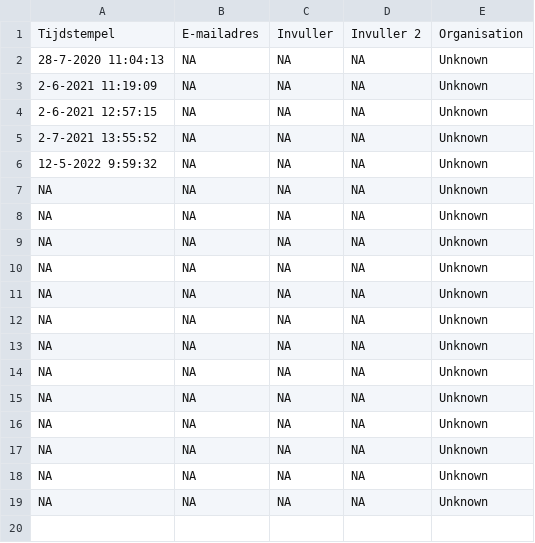
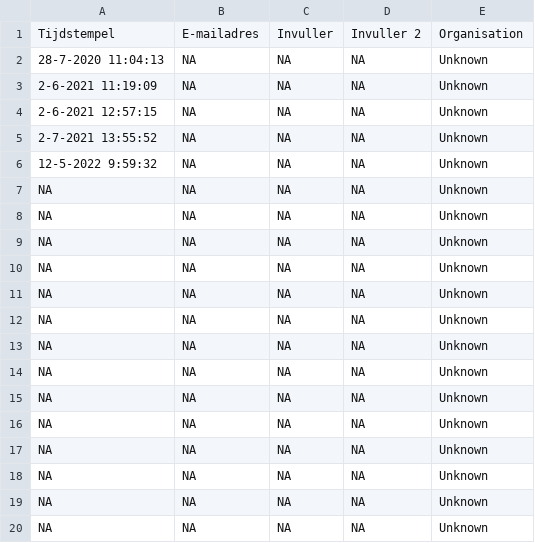
Before and after one commit to inbo/sk-analyse, a CSV file: interim/Organisation_unknown.csv, drawn as a sheet.

Commit message:
[AUTO]Fetch data
Files changed:
M	interim/Organisation_unknown.csv
M	interim/afvangsten_per_fuik.csv
M	interim/afvangsten_per_fuik_combined.csv
M	interim/afvangsten_per_vangst.csv
M	interim/in_both.csv
M	interim/missing_from_new.csv
M	interim/test.csv
M	output/gbif_stierkikker_bijvangsten.csv
M	output/gbif_stierkikker_vangsten.csv

```diff
--- a/interim/Organisation_unknown.csv
+++ b/interim/Organisation_unknown.csv
@@ -19 +19,2 @@ NA,NA,NA,NA,Unknown
 NA,NA,NA,NA,Unknown
+NA,NA,NA,NA,Unknown
```
Also changed, not shown: interim/afvangsten_per_vangst.csv, interim/test.csv, 2 other files.
